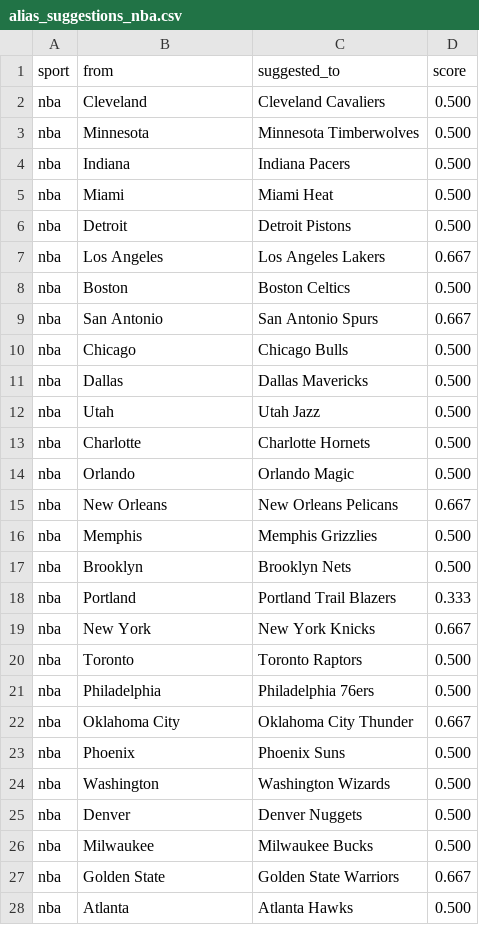
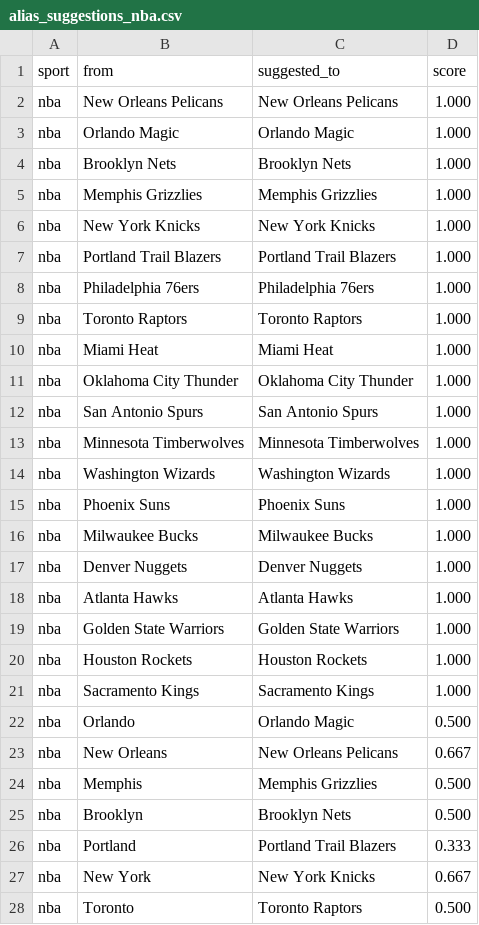
Before and after one commit to cterpening/What_Channel_Is_The_Game, a CSV file: alias_suggestions_nba.csv, drawn as a sheet; only a part is shown; the shorter side is filled out with more unchanged rows; the diff covers the shown part only.

```diff
--- a/alias_suggestions_nba.csv
+++ b/alias_suggestions_nba.csv
@@ -1,14 +1,22 @@
 sport,from,suggested_to,score
-nba,Cleveland,Cleveland Cavaliers,0.500
-nba,Minnesota,Minnesota Timberwolves,0.500
-nba,Indiana,Indiana Pacers,0.500
-nba,Miami,Miami Heat,0.500
-nba,Detroit,Detroit Pistons,0.500
-nba,Los Angeles,Los Angeles Lakers,0.667
-nba,Boston,Boston Celtics,0.500
-nba,San Antonio,San Antonio Spurs,0.667
-nba,Chicago,Chicago Bulls,0.500
-nba,Dallas,Dallas Mavericks,0.500
-nba,Utah,Utah Jazz,0.500
-nba,Charlotte,Charlotte Hornets,0.500
+nba,New Orleans Pelicans,New Orleans Pelicans,1.000
+nba,Orlando Magic,Orlando Magic,1.000
+nba,Brooklyn Nets,Brooklyn Nets,1.000
+nba,Memphis Grizzlies,Memphis Grizzlies,1.000
+nba,New York Knicks,New York Knicks,1.000
+nba,Portland Trail Blazers,Portland Trail Blazers,1.000
+nba,Philadelphia 76ers,Philadelphia 76ers,1.000
+nba,Toronto Raptors,Toronto Raptors,1.000
+nba,Miami Heat,Miami Heat,1.000
+nba,Oklahoma City Thunder,Oklahoma City Thunder,1.000
+nba,San Antonio Spurs,San Antonio Spurs,1.000
+nba,Minnesota Timberwolves,Minnesota Timberwolves,1.000
+nba,Washington Wizards,Washington Wizards,1.000
+nba,Phoenix Suns,Phoenix Suns,1.000
+nba,Milwaukee Bucks,Milwaukee Bucks,1.000
+nba,Denver Nuggets,Denver Nuggets,1.000
+nba,Atlanta Hawks,Atlanta Hawks,1.000
+nba,Golden State Warriors,Golden State Warriors,1.000
+nba,Houston Rockets,Houston Rockets,1.000
+nba,Sacramento Kings,Sacramento Kings,1.000
 nba,Orlando,Orlando Magic,0.500
```
Also changed, not shown: 4 removed rows and 10 edited cells elsewhere in this file, alias_suggestions_cfb.csv, alias_suggestions_ncaab.csv, 4 other files.
